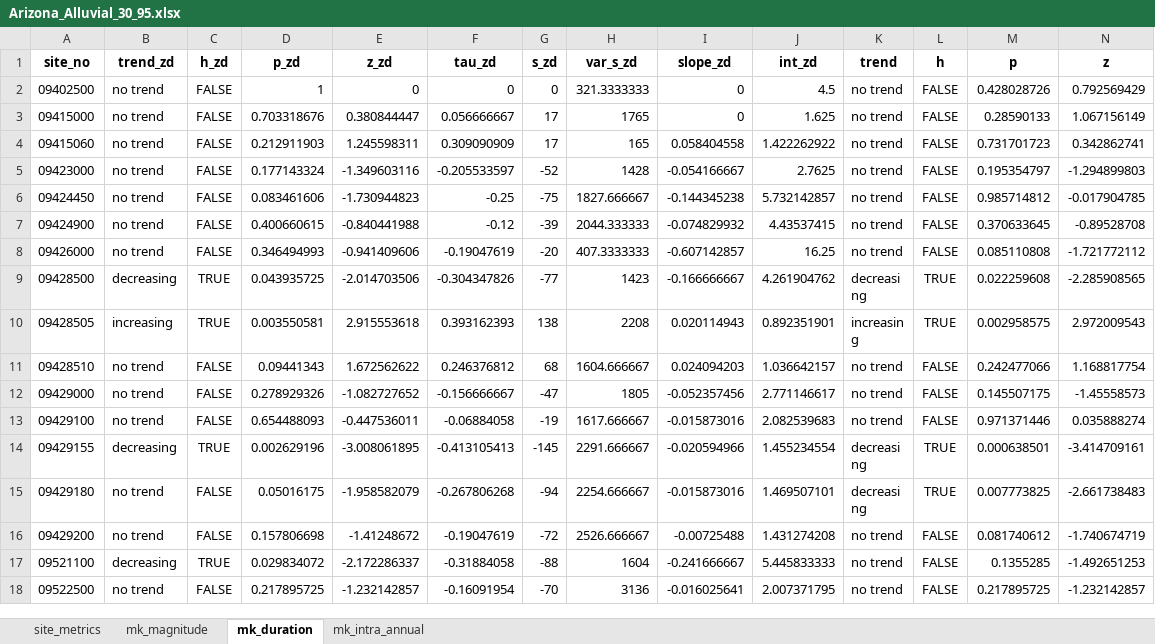
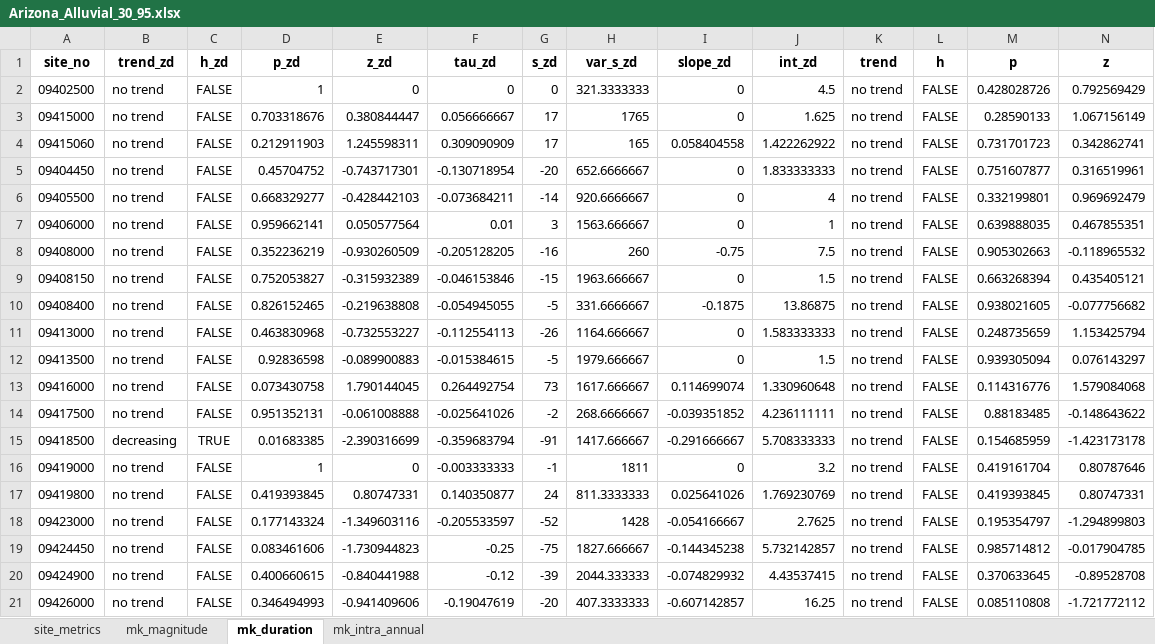
Before and after one commit to AlekWithK/DahlkeLab_LAWR, an Excel workbook: Prelim_Data/Arizona_Alluvial/Arizona_Alluvial_30_95.xlsx, sheet mk_duration, drawn as a sheet; only a part is shown; the shorter side is filled out with more unchanged rows; values as stored, in another font and other column widths than the file's, no borders; rows hold the shown columns only; the diff names each change by its address in the sheet, - before the commit and + after, or states it on an @@ line.

```diff
--- a/Prelim_Data/Arizona_Alluvial/Arizona_Alluvial_30_95.xlsx (sheet mk_duration)
+++ b/Prelim_Data/Arizona_Alluvial/Arizona_Alluvial_30_95.xlsx (sheet mk_duration)
+row 5: 09404450 | no trend | FALSE | 0.45704752 | -0.743717301 | -0.130718954 | -20 | 652.6666667 | 0 | 1.833333333 | no trend | FALSE | 0.751607877 | 0.316519961
+row 6: 09405500 | no trend | FALSE | 0.668329277 | -0.428442103 | -0.073684211 | -14 | 920.6666667 | 0 | 4 | no trend | FALSE | 0.332199801 | 0.969692479
+row 7: 09406000 | no trend | FALSE | 0.959662141 | 0.050577564 | 0.01 | 3 | 1563.666667 | 0 | 1 | no trend | FALSE | 0.639888035 | 0.467855351
+row 8: 09408000 | no trend | FALSE | 0.352236219 | -0.930260509 | -0.205128205 | -16 | 260 | -0.75 | 7.5 | no trend | FALSE | 0.905302663 | -0.118965532
+row 9: 09408150 | no trend | FALSE | 0.752053827 | -0.315932389 | -0.046153846 | -15 | 1963.666667 | 0 | 1.5 | no trend | FALSE | 0.663268394 | 0.435405121
+row 10: 09408400 | no trend | FALSE | 0.826152465 | -0.219638808 | -0.054945055 | -5 | 331.6666667 | -0.1875 | 13.86875 | no trend | FALSE | 0.938021605 | -0.077756682
+row 11: 09413000 | no trend | FALSE | 0.463830968 | -0.732553227 | -0.112554113 | -26 | 1164.666667 | 0 | 1.583333333 | no trend | FALSE | 0.248735659 | 1.153425794
+row 12: 09413500 | no trend | FALSE | 0.92836598 | -0.089900883 | -0.015384615 | -5 | 1979.666667 | 0 | 1.5 | no trend | FALSE | 0.939305094 | 0.076143297
+row 13: 09416000 | no trend | FALSE | 0.073430758 | 1.790144045 | 0.264492754 | 73 | 1617.666667 | 0.114699074 | 1.330960648 | no trend | FALSE | 0.114316776 | 1.579084068
+row 14: 09417500 | no trend | FALSE | 0.951352131 | -0.061008888 | -0.025641026 | -2 | 268.6666667 | -0.039351852 | 4.236111111 | no trend | FALSE | 0.88183485 | -0.148643622
+row 15: 09418500 | decreasing | TRUE | 0.01683385 | -2.390316699 | -0.359683794 | -91 | 1417.666667 | -0.291666667 | 5.708333333 | no trend | FALSE | 0.154685959 | -1.423173178
+row 16: 09419000 | no trend | FALSE | 1 | 0 | -0.003333333 | -1 | 1811 | 0 | 3.2 | no trend | FALSE | 0.419161704 | 0.80787646
+row 17: 09419800 | no trend | FALSE | 0.419393845 | 0.80747331 | 0.140350877 | 24 | 811.3333333 | 0.025641026 | 1.769230769 | no trend | FALSE | 0.419393845 | 0.80747331
```
Also changed, not shown: sheet site_metrics, sheet mk_intra_annual, sheet mk_magnitude, Prelim_Data/Arizona_Alluvial/Arizona_Alluvial_50_90.xlsx, Prelim_Data/Arizona_Alluvial/Arizona_Alluvial_50_95.xlsx, 6 other files.
